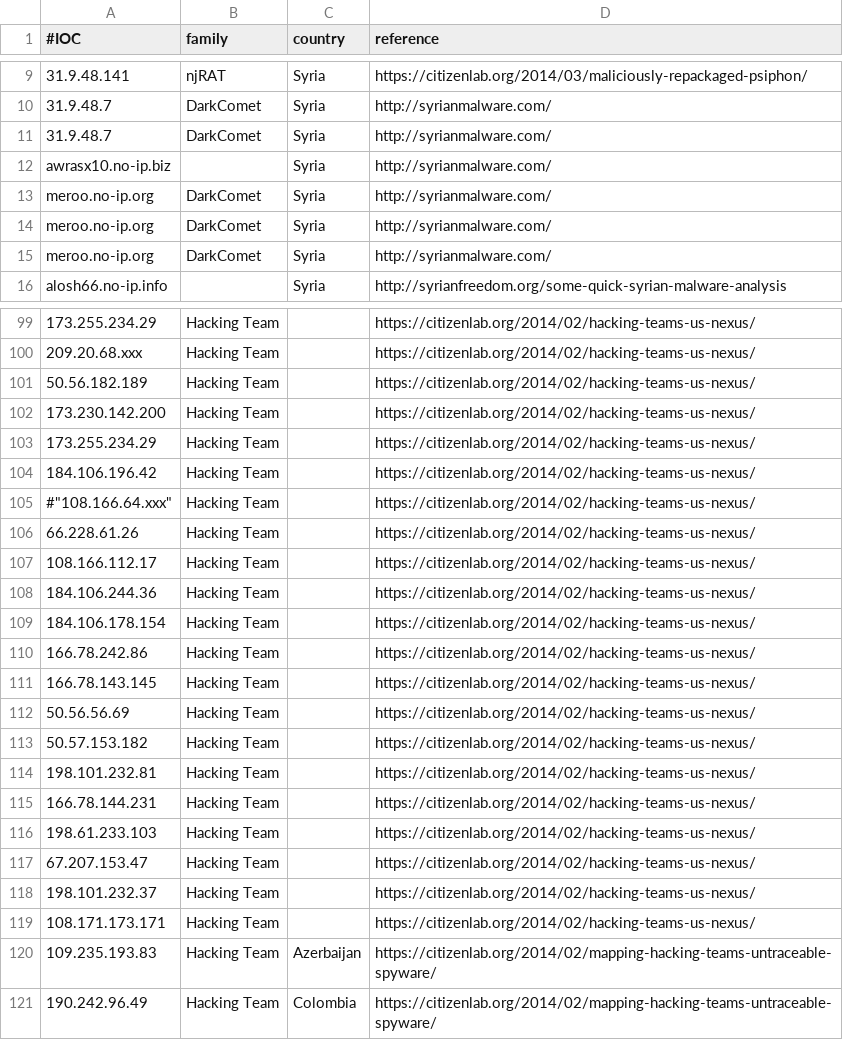
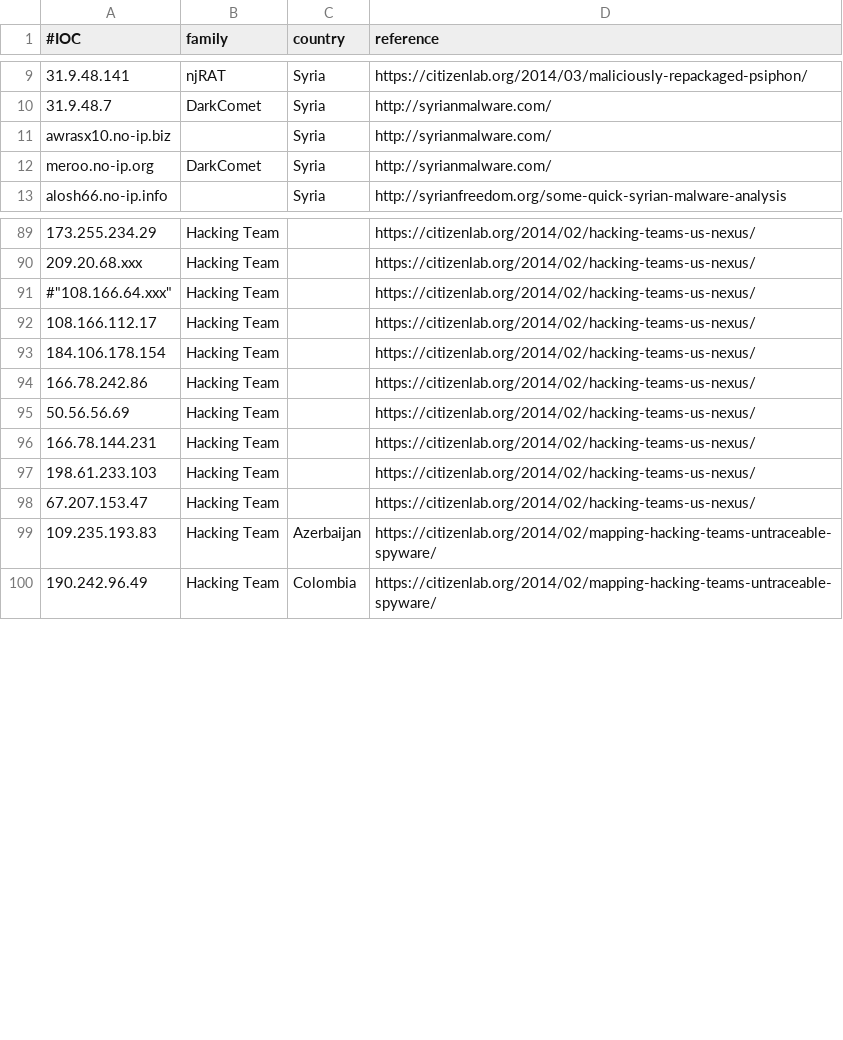
Before and after one commit to botherder/targetedthreats, a CSV file: targetedthreats.csv, drawn as a sheet; only a part is shown, gaps mark what is left out; the diff covers the shown part only; the diff names each change by its address in the sheet, - before the commit and + after, or states it on an @@ line.

```diff
--- a/targetedthreats.csv
+++ b/targetedthreats.csv
-row 11: 31.9.48.7 | DarkComet | Syria | http://syrianmalware.com/
-row 13: meroo.no-ip.org | DarkComet | Syria | http://syrianmalware.com/
-row 14: meroo.no-ip.org | DarkComet | Syria | http://syrianmalware.com/
-row 101: 50.56.182.189 | Hacking Team |  | https://citizenlab.org/2014/02/hacking-teams-us-nexus/
-row 102: 173.230.142.200 | Hacking Team |  | https://citizenlab.org/2014/02/hacking-teams-us-nexus/
-row 103: 173.255.234.29 | Hacking Team |  | https://citizenlab.org/2014/02/hacking-teams-us-nexus/
-row 104: 184.106.196.42 | Hacking Team |  | https://citizenlab.org/2014/02/hacking-teams-us-nexus/
-row 106: 66.228.61.26 | Hacking Team |  | https://citizenlab.org/2014/02/hacking-teams-us-nexus/
-row 108: 184.106.244.36 | Hacking Team |  | https://citizenlab.org/2014/02/hacking-teams-us-nexus/
-row 111: 166.78.143.145 | Hacking Team |  | https://citizenlab.org/2014/02/hacking-teams-us-nexus/
-row 113: 50.57.153.182 | Hacking Team |  | https://citizenlab.org/2014/02/hacking-teams-us-nexus/
-row 114: 198.101.232.81 | Hacking Team |  | https://citizenlab.org/2014/02/hacking-teams-us-nexus/
-row 118: 198.101.232.37 | Hacking Team |  | https://citizenlab.org/2014/02/hacking-teams-us-nexus/
-row 119: 108.171.173.171 | Hacking Team |  | https://citizenlab.org/2014/02/hacking-teams-us-nexus/
```
Also changed, not shown: 29 removed rows elsewhere in this file, 1 other file.
